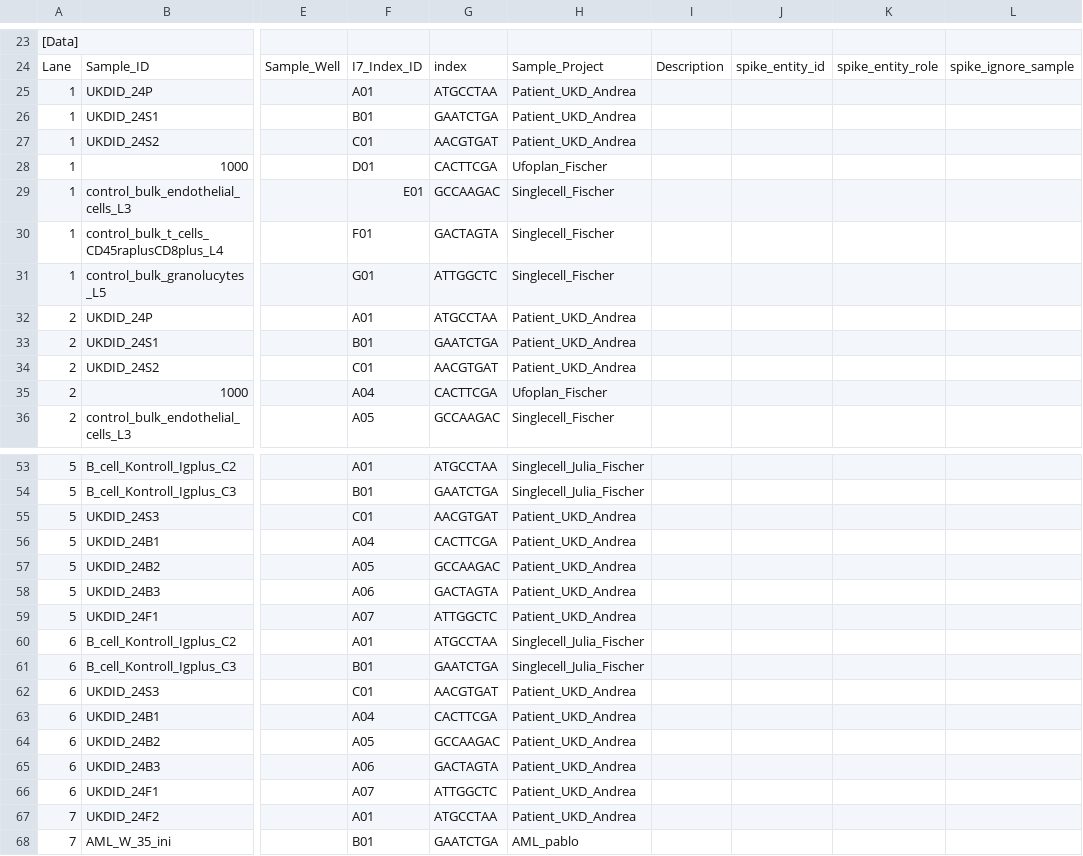
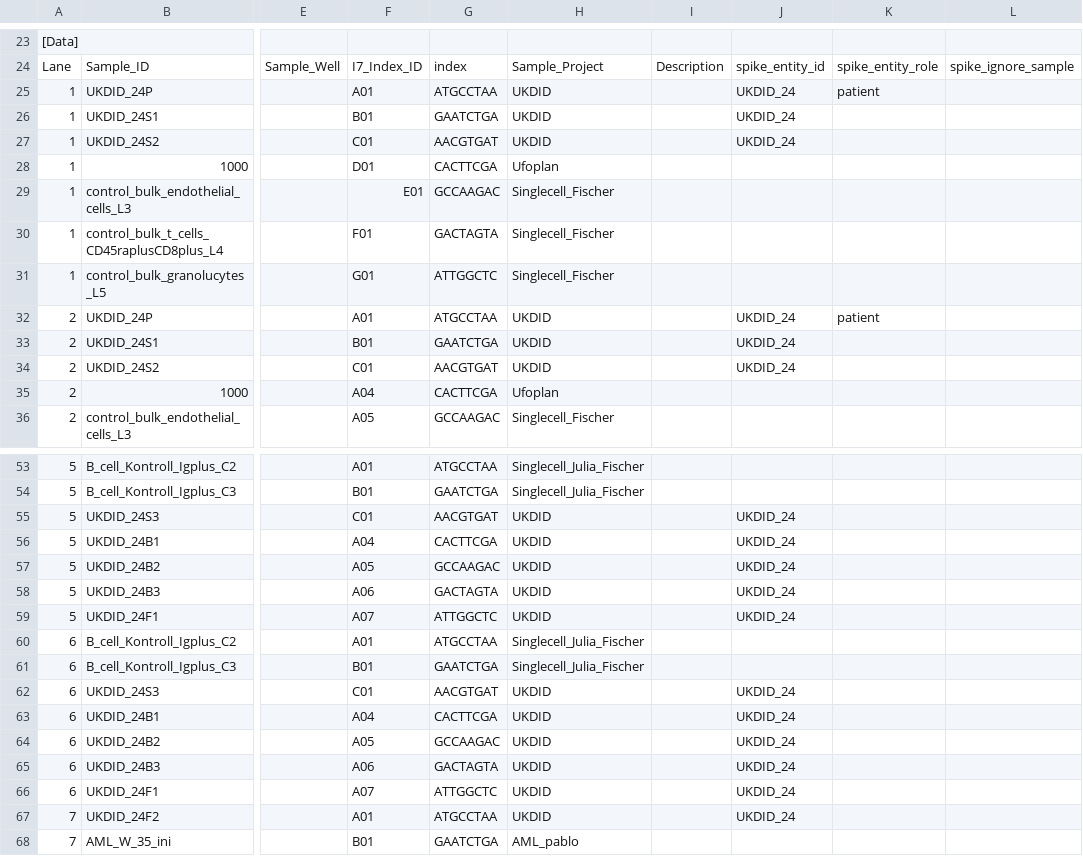
Before and after one commit to sjanssen2/spike, a CSV file: data/samplesheets/150807_SN737_0363_AC7CKYACXX_spike.csv, drawn as a sheet; only a part is shown, gaps mark what is left out; the diff covers the shown part only; the diff names each change by its address in the sheet, - before the commit and + after, or states it on an @@ line.

Commit message:
updated ukdid samples

```diff
--- a/data/samplesheets/150807_SN737_0363_AC7CKYACXX_spike.csv
+++ b/data/samplesheets/150807_SN737_0363_AC7CKYACXX_spike.csv
-H25:H27: Patient_UKD_Andrea
+H25:H27: UKDID
-J25:J27: (empty)
+J25:J27: UKDID_24
-K25: (empty)
+K25: patient
-H28: Ufoplan_Fischer
+H28: Ufoplan
-H32:H34: Patient_UKD_Andrea
+H32:H34: UKDID
-J32:J34: (empty)
+J32:J34: UKDID_24
-K32: (empty)
+K32: patient
-H35: Ufoplan_Fischer
+H35: Ufoplan
-H55:H59: Patient_UKD_Andrea
+H55:H59: UKDID
-J55:J59: (empty)
+J55:J59: UKDID_24
-H62:H67: Patient_UKD_Andrea
+H62:H67: UKDID
-J62:J67: (empty)
+J62:J67: UKDID_24
```
Also changed, not shown: 2 edited cells elsewhere in this file.
